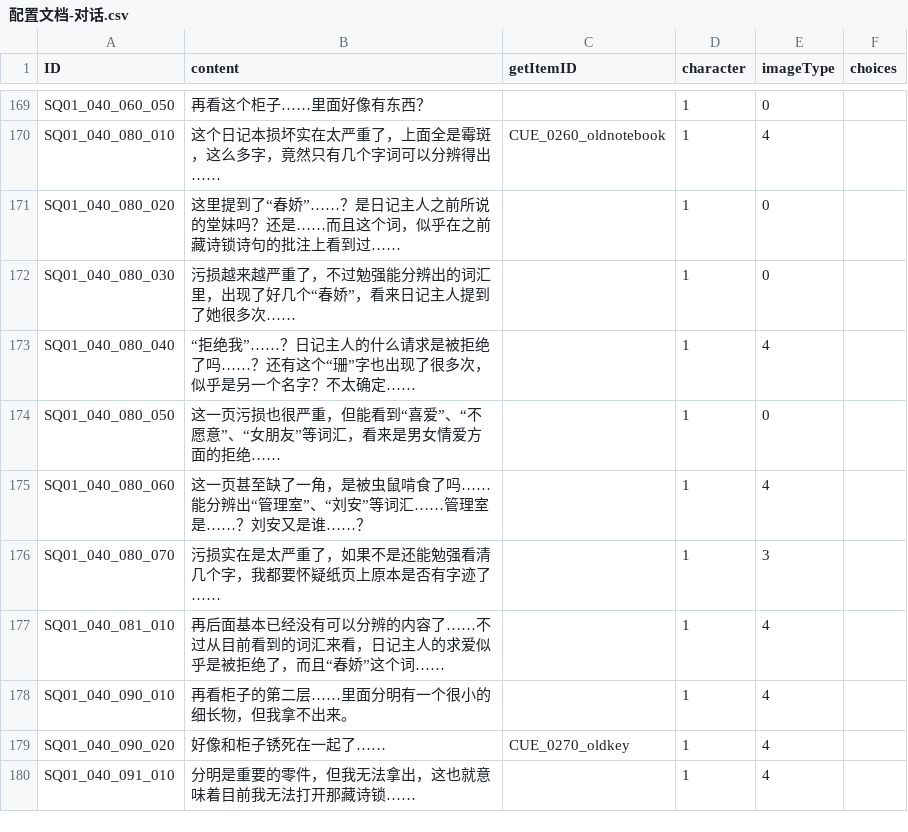
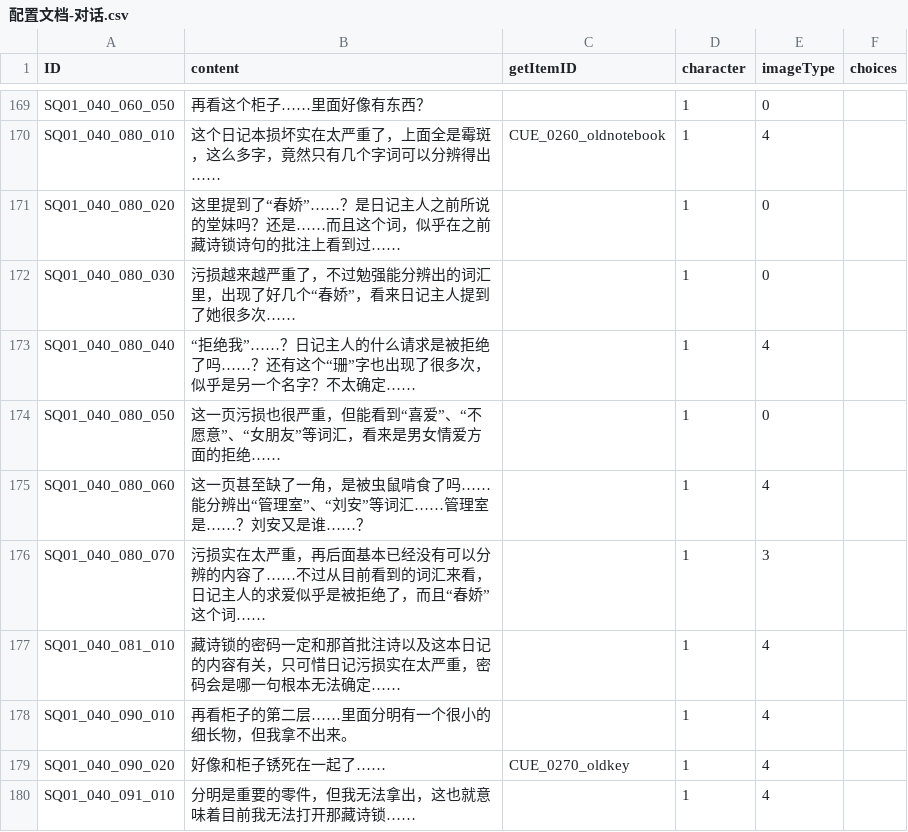
Before and after one commit to mentoschow/D-project, a CSV file: Assets/Resources/Configs/配置文档-对话.csv, drawn as a sheet; only a part is shown, gaps mark what is left out.

Commit message:
Update 配置文档-对话.csv

```diff
--- a/Assets/Resources/Configs/配置文档-对话.csv
+++ b/Assets/Resources/Configs/配置文档-对话.csv
@@ -175,4 +175,4 @@ SQ01_040_080_050,这一页污损也很严重，但能看到“喜爱”、“不
 SQ01_040_080_060,这一页甚至缺了一角，是被虫鼠啃食了吗……能分辨出“管理室”、“刘安”等词汇……管理室是……？刘安又是谁……？,,1,4,
-SQ01_040_080_070,污损实在是太严重了，如果不是还能勉强看清几个字，我都要怀疑纸页上原本是否有字迹了……,,1,3,
-SQ01_040_081_010,再后面基本已经没有可以分辨的内容了……不过从目前看到的词汇来看，日记主人的求爱似乎是被拒绝了，而且“春娇”这个词……,,1,4,
+SQ01_040_080_070,污损实在太严重，再后面基本已经没有可以分辨的内容了……不过从目前看到的词汇来看，日记主人的求爱似乎是被拒绝了，而且“春娇”这个词……,,1,3,
+SQ01_040_081_010,藏诗锁的密码一定和那首批注诗以及这本日记的内容有关，只可惜日记污损实在太严重，密码会是哪一句根本无法确定……,,1,4,
 SQ01_040_090_010,再看柜子的第二层……里面分明有一个很小的细长物，但我拿不出来。,,1,4,
```
